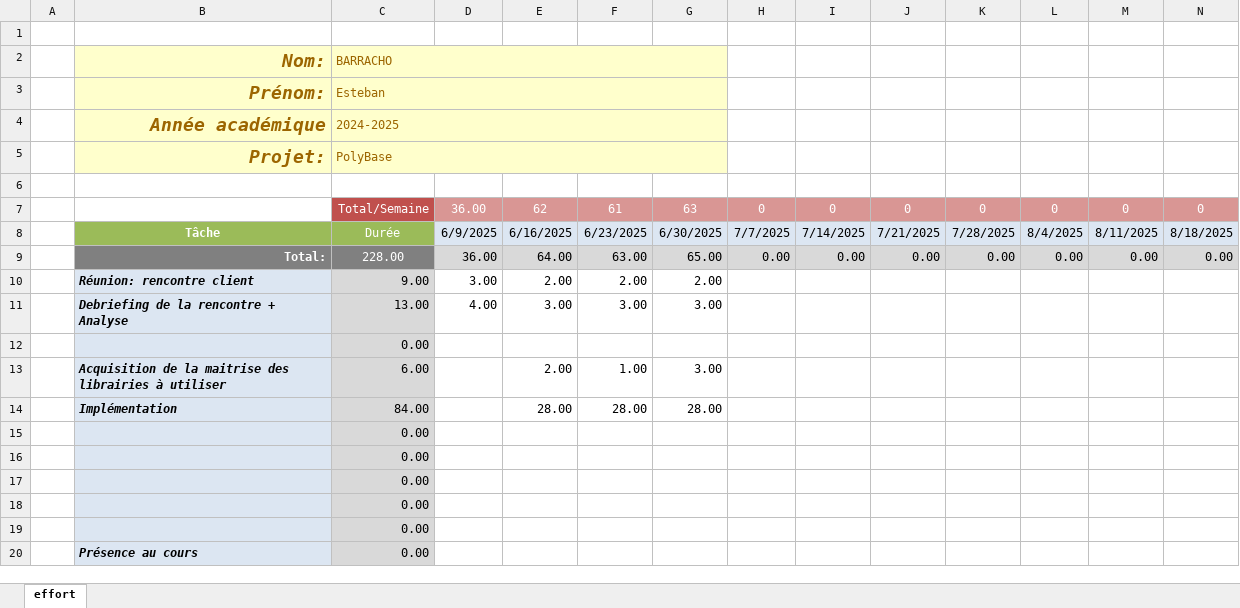
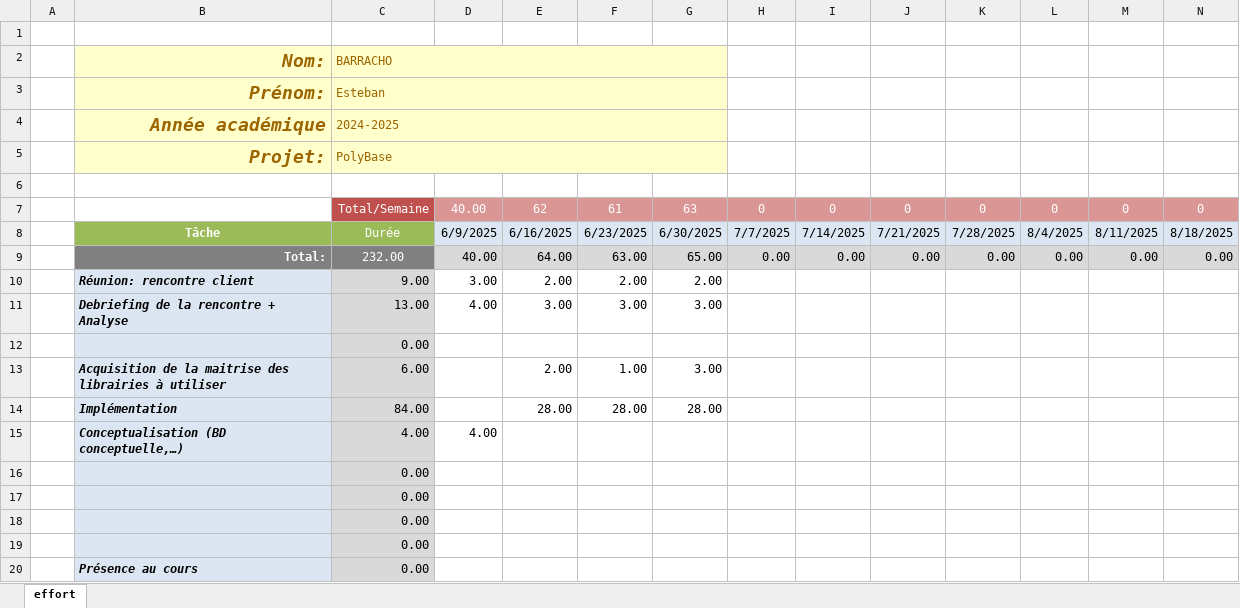
Before and after one commit to ebarrach/SmartDataProject, an Excel workbook: planning/gantt.xlsx, sheet effort, drawn as a sheet; only a part is shown; values as stored, in another font and other column widths than the file's, no borders; conditional formats not drawn; removed rows and columns are numbered as before the commit, all else as after; rows hold the shown columns only; the diff names each change by its address in the sheet, - before the commit and + after, or states it on an @@ line.

Commit message:
Rename IntelliJ project to `main.py` and add preliminary Gantt planning file

```diff
--- a/planning/gantt.xlsx (sheet effort)
+++ b/planning/gantt.xlsx (sheet effort)
-D7: 36.00
+D7: 40.00
-C9 (BARRACHO): 228.00
+C9 (BARRACHO): 232.00
-D9: 36.00
+D9: 40.00
-row 15:  |  | 0.00
+row 15:  | Conceptualisation (BD conceptuelle,…) | 4.00 | 4.00
```
